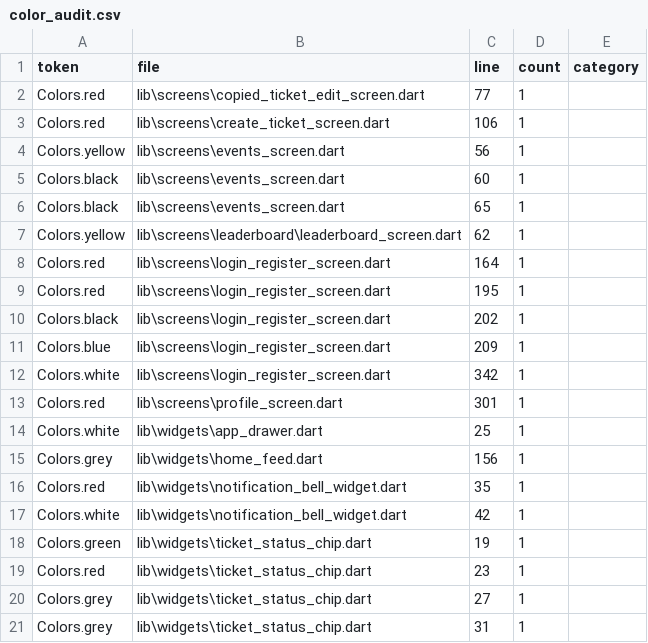
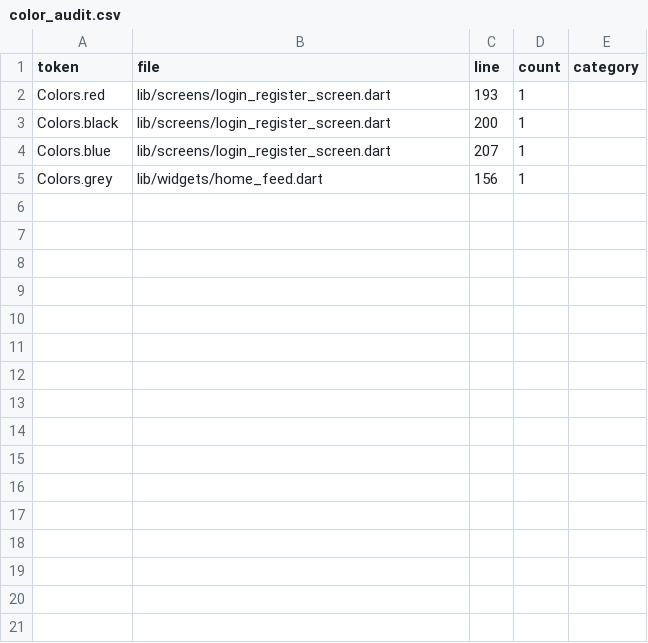
Before and after one commit to Muzsy/tippmixapp, a CSV file: tools/reports/color_audit.csv, drawn as a sheet.

Commit message:
Sprint2 T2.3: Automatikus színrefaktor – Colors.* és hex színek cseréje Theme-re

```diff
--- a/tools/reports/color_audit.csv
+++ b/tools/reports/color_audit.csv
@@ -1,21 +1,5 @@
 token,file,line,count,category
-Colors.red,lib\screens\copied_ticket_edit_screen.dart,77,1,
-Colors.red,lib\screens\create_ticket_screen.dart,106,1,
-Colors.yellow,lib\screens\events_screen.dart,56,1,
-Colors.black,lib\screens\events_screen.dart,60,1,
-Colors.black,lib\screens\events_screen.dart,65,1,
-Colors.yellow,lib\screens\leaderboard\leaderboard_screen.dart,62,1,
-Colors.red,lib\screens\login_register_screen.dart,164,1,
-Colors.red,lib\screens\login_register_screen.dart,195,1,
-Colors.black,lib\screens\login_register_screen.dart,202,1,
-Colors.blue,lib\screens\login_register_screen.dart,209,1,
-Colors.white,lib\screens\login_register_screen.dart,342,1,
-Colors.red,lib\screens\profile_screen.dart,301,1,
-Colors.white,lib\widgets\app_drawer.dart,25,1,
-Colors.grey,lib\widgets\home_feed.dart,156,1,
-Colors.red,lib\widgets\notification_bell_widget.dart,35,1,
-Colors.white,lib\widgets\notification_bell_widget.dart,42,1,
-Colors.green,lib\widgets\ticket_status_chip.dart,19,1,
-Colors.red,lib\widgets\ticket_status_chip.dart,23,1,
-Colors.grey,lib\widgets\ticket_status_chip.dart,27,1,
-Colors.grey,lib\widgets\ticket_status_chip.dart,31,1,
+Colors.red,lib/screens/login_register_screen.dart,193,1,
+Colors.black,lib/screens/login_register_screen.dart,200,1,
+Colors.blue,lib/screens/login_register_screen.dart,207,1,
+Colors.grey,lib/widgets/home_feed.dart,156,1,
```
Also changed, not shown: 3 other files.
